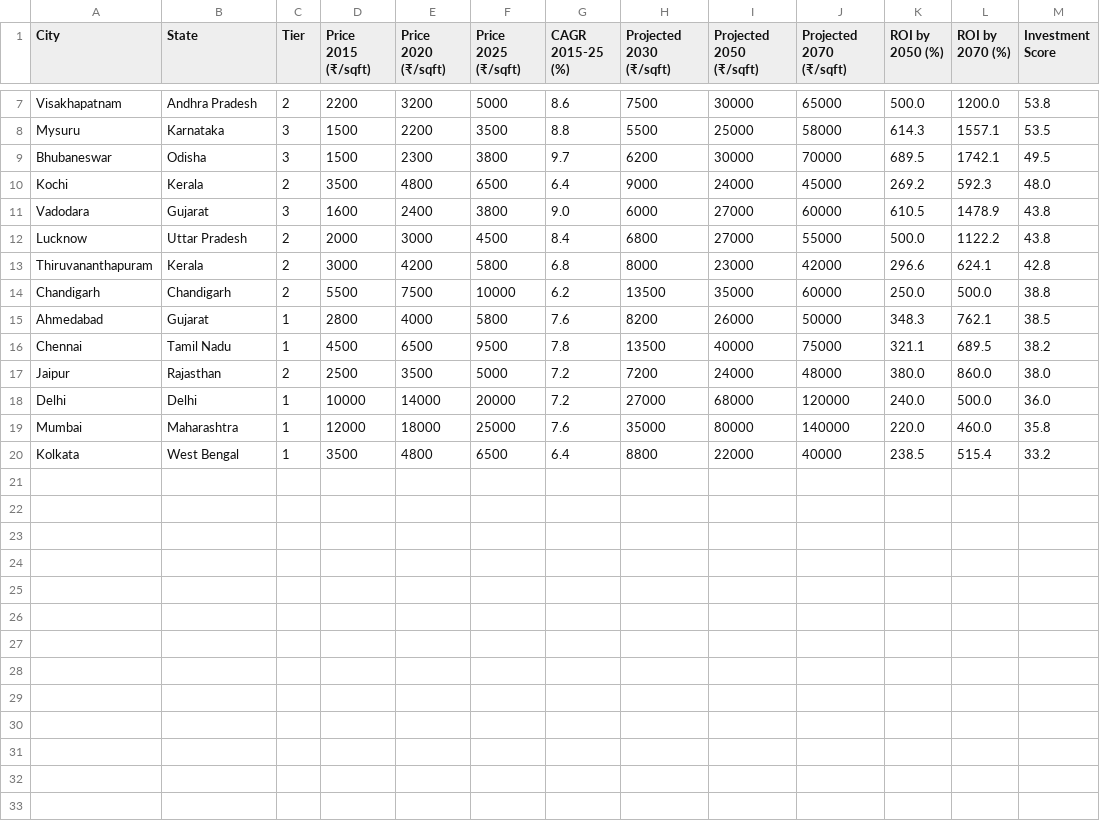
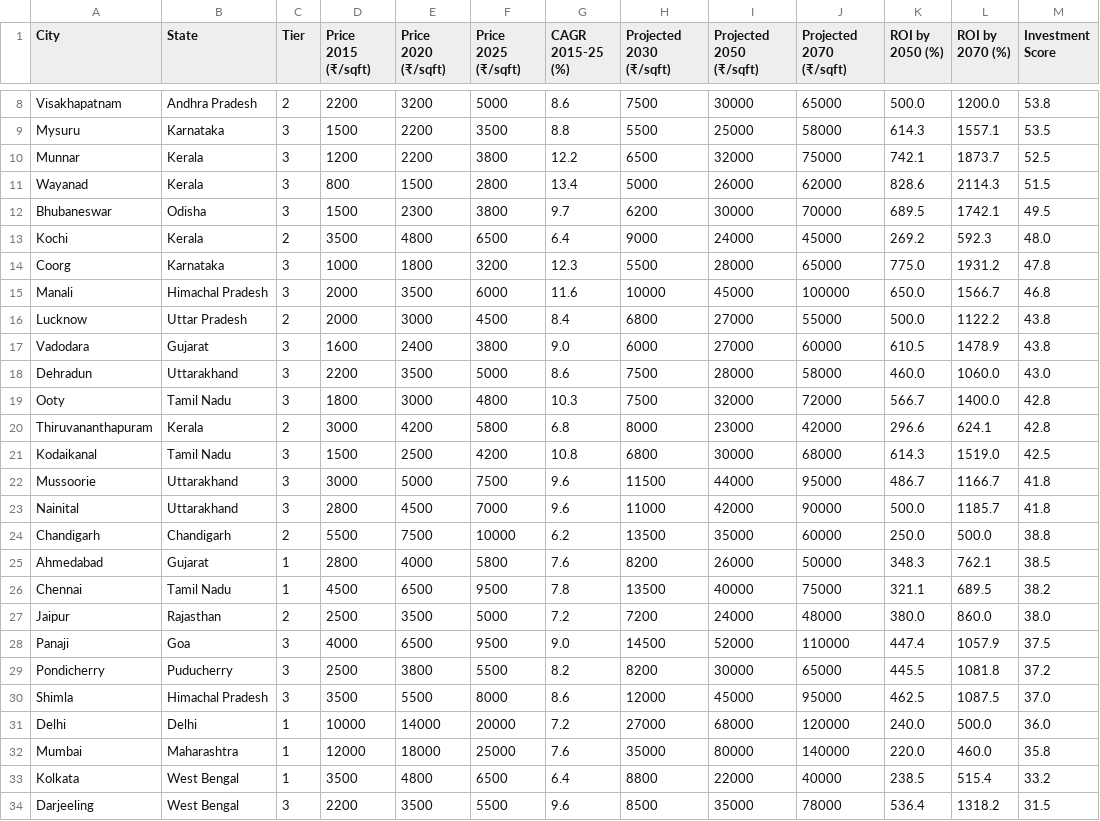
Before and after one commit to JSJan/CitiesDashboard, a CSV file: assets/land_price_analysis.csv, drawn as a sheet; only a part is shown, gaps mark what is left out; the diff covers the shown part only.

```diff
--- a/assets/land_price_analysis.csv
+++ b/assets/land_price_analysis.csv
@@ -8,7 +9,16 @@ Visakhapatnam,Andhra Pradesh,2,2200,3200,5000,8.6,7500,30000,65000,500.0,1200.0,
 Mysuru,Karnataka,3,1500,2200,3500,8.8,5500,25000,58000,614.3,1557.1,53.5
+Munnar,Kerala,3,1200,2200,3800,12.2,6500,32000,75000,742.1,1873.7,52.5
+Wayanad,Kerala,3,800,1500,2800,13.4,5000,26000,62000,828.6,2114.3,51.5
 Bhubaneswar,Odisha,3,1500,2300,3800,9.7,6200,30000,70000,689.5,1742.1,49.5
 Kochi,Kerala,2,3500,4800,6500,6.4,9000,24000,45000,269.2,592.3,48.0
+Coorg,Karnataka,3,1000,1800,3200,12.3,5500,28000,65000,775.0,1931.2,47.8
+Manali,Himachal Pradesh,3,2000,3500,6000,11.6,10000,45000,100000,650.0,1566.7,46.8
+Lucknow,Uttar Pradesh,2,2000,3000,4500,8.4,6800,27000,55000,500.0,1122.2,43.8
 Vadodara,Gujarat,3,1600,2400,3800,9.0,6000,27000,60000,610.5,1478.9,43.8
-Lucknow,Uttar Pradesh,2,2000,3000,4500,8.4,6800,27000,55000,500.0,1122.2,43.8
+Dehradun,Uttarakhand,3,2200,3500,5000,8.6,7500,28000,58000,460.0,1060.0,43.0
+Ooty,Tamil Nadu,3,1800,3000,4800,10.3,7500,32000,72000,566.7,1400.0,42.8
 Thiruvananthapuram,Kerala,2,3000,4200,5800,6.8,8000,23000,42000,296.6,624.1,42.8
+Kodaikanal,Tamil Nadu,3,1500,2500,4200,10.8,6800,30000,68000,614.3,1519.0,42.5
+Mussoorie,Uttarakhand,3,3000,5000,7500,9.6,11500,44000,95000,486.7,1166.7,41.8
+Nainital,Uttarakhand,3,2800,4500,7000,9.6,11000,42000,90000,500.0,1185.7,41.8
 Chandigarh,Chandigarh,2,5500,7500,10000,6.2,13500,35000,60000,250.0,500.0,38.8
@@ -17,2 +27,5 @@ Chennai,Tamil Nadu,1,4500,6500,9500,7.8,13500,40000,75000,321.1,689.5,38.2
 Jaipur,Rajasthan,2,2500,3500,5000,7.2,7200,24000,48000,380.0,860.0,38.0
+Panaji,Goa,3,4000,6500,9500,9.0,14500,52000,110000,447.4,1057.9,37.5
+Pondicherry,Puducherry,3,2500,3800,5500,8.2,8200,30000,65000,445.5,1081.8,37.2
+Shimla,Himachal Pradesh,3,3500,5500,8000,8.6,12000,45000,95000,462.5,1087.5,37.0
 Delhi,Delhi,1,10000,14000,20000,7.2,27000,68000,120000,240.0,500.0,36.0
@@ -20 +33,2 @@ Mumbai,Maharashtra,1,12000,18000,25000,7.6,35000,80000,140000,220.0,460.0,35.8
 Kolkata,West Bengal,1,3500,4800,6500,6.4,8800,22000,40000,238.5,515.4,33.2
+Darjeeling,West Bengal,3,2200,3500,5500,9.6,8500,35000,78000,536.4,1318.2,31.5
```
Also changed, not shown: 1 added row elsewhere in this file, assets/chennai_area_ranking.csv, assets/chennai_area_raw_data.csv, 9 other files.
